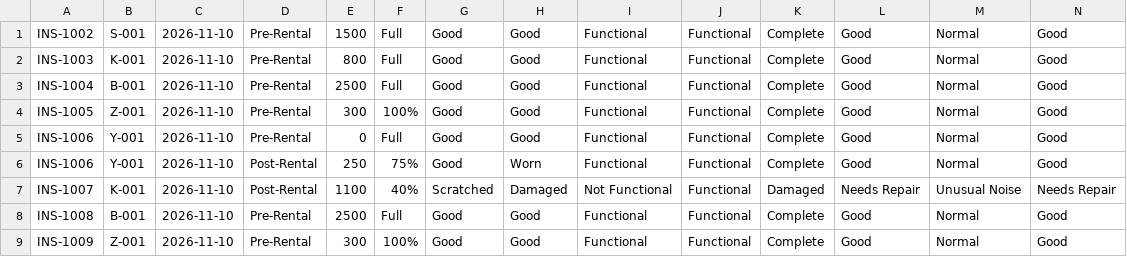
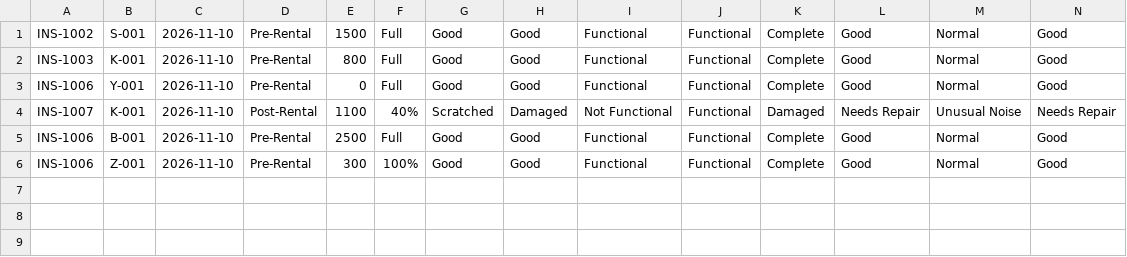
Before and after one commit to xeiacorky/TrimotoSystem, a CSV file: data/inspections.csv, drawn as a sheet; only a part is shown; removed rows and columns are numbered as before the commit, all else as after; rows hold the shown columns only; the diff names each change by its address in the sheet, - before the commit and + after, or states it on an @@ line.

```diff
--- a/data/inspections.csv
+++ b/data/inspections.csv
-row 3: INS-1004 | B-001 | 2026-11-10 | Pre-Rental | 2500 | Full | Good | Good | Functional | Functional | Complete | Good | Normal | Good
-row 4: INS-1005 | Z-001 | 2026-11-10 | Pre-Rental | 300 | 100% | Good | Good | Functional | Functional | Complete | Good | Normal | Good
-row 6: INS-1006 | Y-001 | 2026-11-10 | Post-Rental | 250 | 75% | Good | Worn | Functional | Functional | Complete | Good | Normal | Good
-A5: INS-1008
+A5: INS-1006
-A6: INS-1009
+A6: INS-1006
```
Also changed, not shown: data/maintenance.csv, data/motorcycles.csv, 4 other files.
